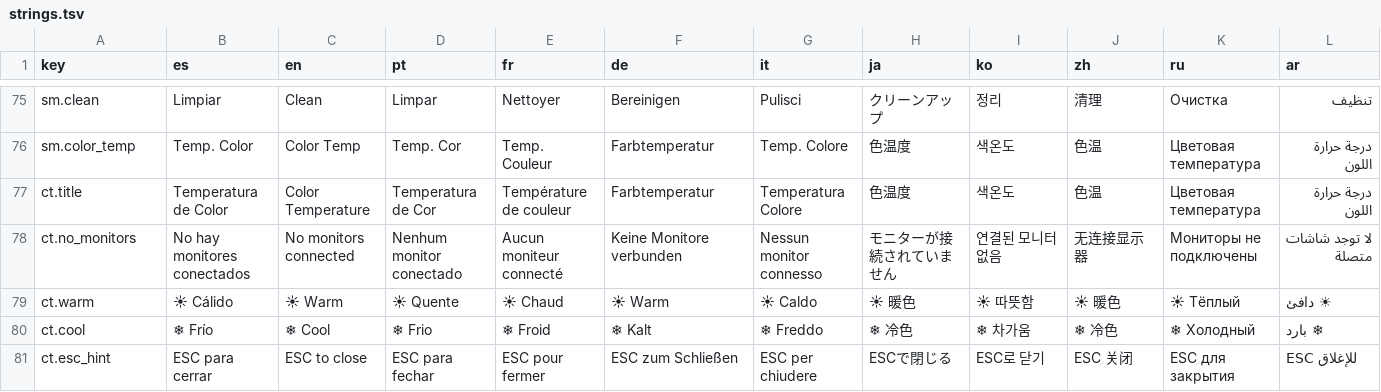
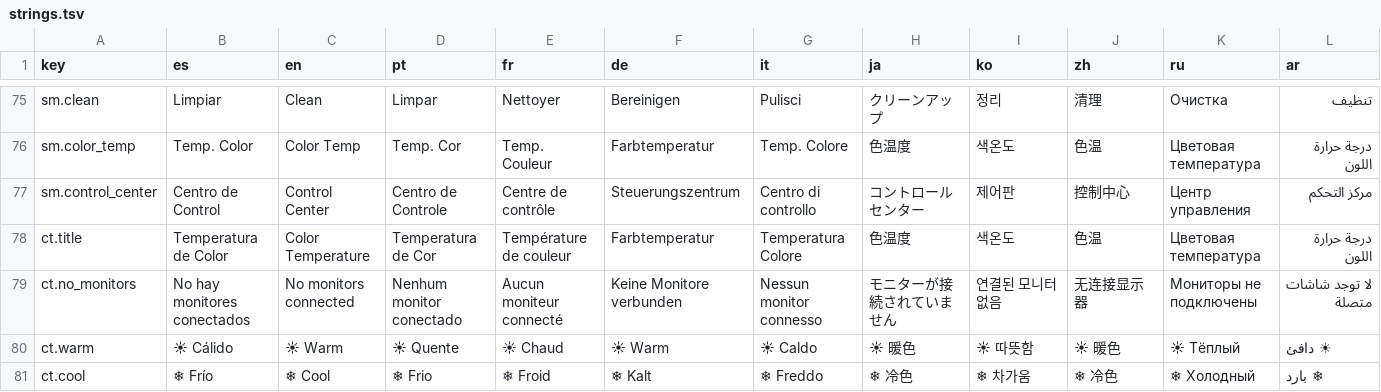
Before and after one commit to fc4419039/awesome-rxyhn-remix, a TSV file: config/awesome/i18n/strings.tsv, drawn as a sheet; only a part is shown, gaps mark what is left out; the shorter side is filled out with more unchanged rows; the diff names each change by its address in the sheet, - before the commit and + after, or states it on an @@ line.

Commit message:
feat: Centro de Control integrado (Super+V)
- Panel unificado con volumen, brillo y temperatura de color
- Slider de brillo (0-100%) usando brightnessctl
- Slider de temp color (1-100 -> 1000K-10000K) con persistencia
- Detección automática de monitores via xrandr
- Iconos circulares: Power, Bluetooth, WiFi (WiFi más grande)
- WiFi dinámico: cyan activado / rojo apagado
- Rofi menu: Centro de Control como primera opción
- Auto-refresh del estado WiFi cada segundo
- i18n: clave sm.control_center agregada
- Fixes de rollback en todos los sliders (committing flag 300ms)
- Eliminados Power/Network/Bluetooth/Volume/Color Temp del system_menu

```diff
--- a/config/awesome/i18n/strings.tsv
+++ b/config/awesome/i18n/strings.tsv
+row 77: sm.control_center | Centro de Control | Control Center | Centro de Controle | Centre de contrôle | Steuerungszentrum | Centro di controllo | コントロールセンター | 제어판 | 控制中心 | Центр управления | مركز التحكم
```
Also changed, not shown: 5 other files.
